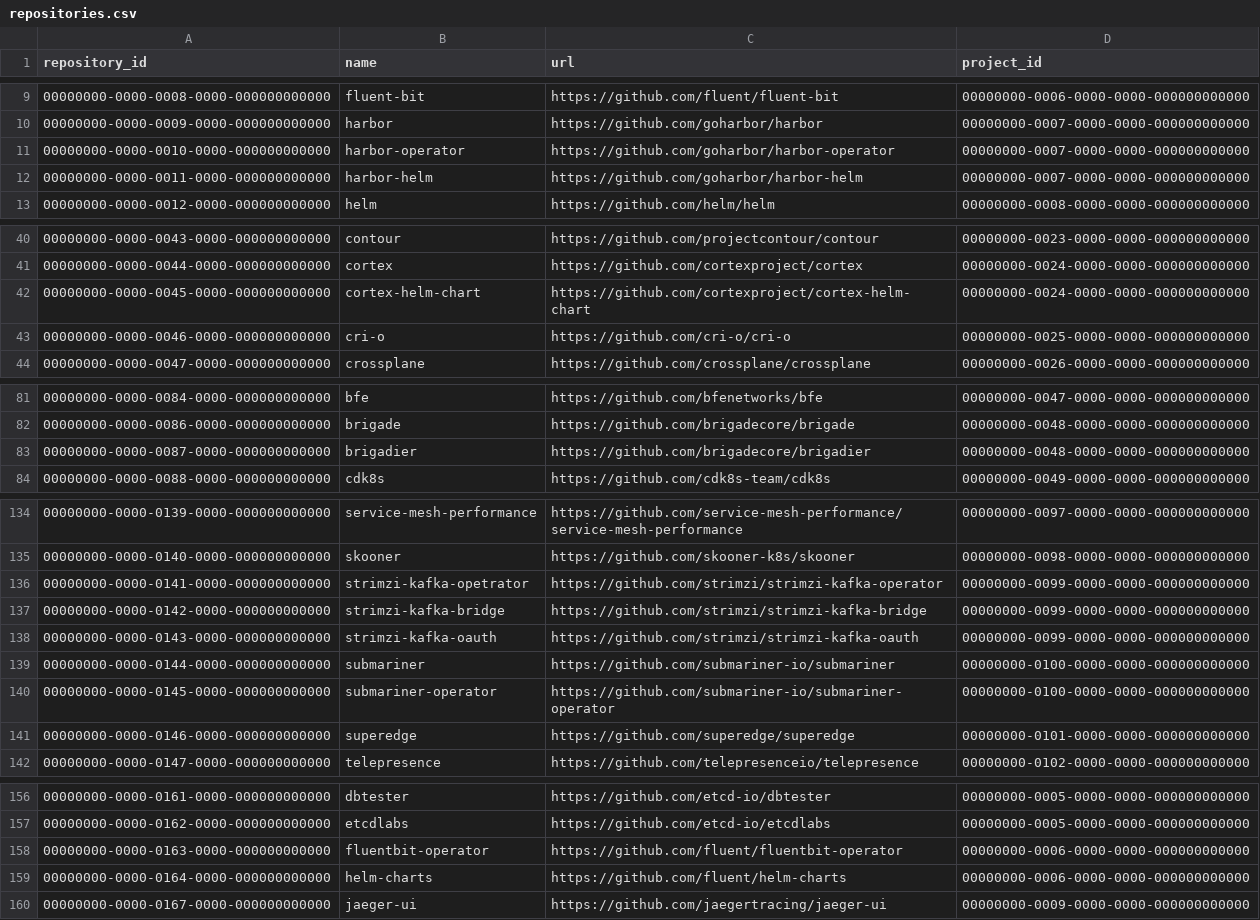
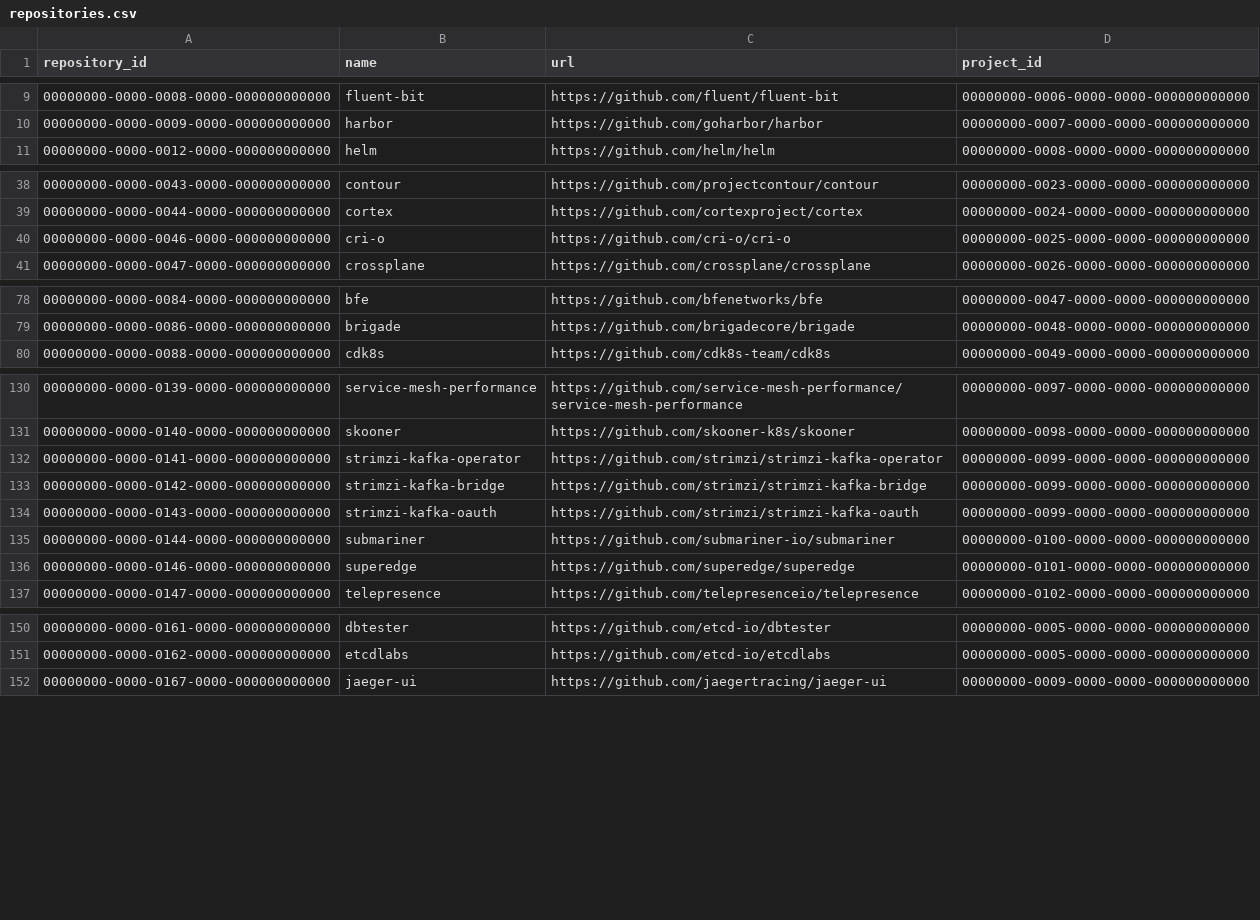
Before and after one commit to cncf/clomonitor, a CSV file: database/data/repositories.csv, drawn as a sheet; only a part is shown, gaps mark what is left out; the diff covers the shown part only.

Commit message:
Update sample data (#38)
Signed-off-by: Cintia Sanchez Garcia <cynthiasg@icloud.com>

```diff
--- a/database/data/repositories.csv
+++ b/database/data/repositories.csv
@@ -10,4 +10,2 @@ repository_id;name;url;project_id
 00000000-0000-0009-0000-000000000000;harbor;https://github.com/goharbor/harbor;00000000-0007-0000-0000-000000000000
-00000000-0000-0010-0000-000000000000;harbor-operator;https://github.com/goharbor/harbor-operator;00000000-0007-0000-0000-000000000000
-00000000-0000-0011-0000-000000000000;harbor-helm;https://github.com/goharbor/harbor-helm;00000000-0007-0000-0000-000000000000
 00000000-0000-0012-0000-000000000000;helm;https://github.com/helm/helm;00000000-0008-0000-0000-000000000000
@@ -41,3 +39,2 @@ repository_id;name;url;project_id
 00000000-0000-0044-0000-000000000000;cortex;https://github.com/cortexproject/cortex;00000000-0024-0000-0000-000000000000
-00000000-0000-0045-0000-000000000000;cortex-helm-chart;https://github.com/cortexproject/cortex-helm-chart;00000000-0024-0000-0000-000000000000
 00000000-0000-0046-0000-000000000000;cri-o;https://github.com/cri-o/cri-o;00000000-0025-0000-0000-000000000000
@@ -82,3 +79,2 @@ repository_id;name;url;project_id
 00000000-0000-0086-0000-000000000000;brigade;https://github.com/brigadecore/brigade;00000000-0048-0000-0000-000000000000
-00000000-0000-0087-0000-000000000000;brigadier;https://github.com/brigadecore/brigadier;00000000-0048-0000-0000-000000000000
 00000000-0000-0088-0000-000000000000;cdk8s;https://github.com/cdk8s-team/cdk8s;00000000-0049-0000-0000-000000000000
@@ -135,3 +131,3 @@ repository_id;name;url;project_id
 00000000-0000-0140-0000-000000000000;skooner;https://github.com/skooner-k8s/skooner;00000000-0098-0000-0000-000000000000
-00000000-0000-0141-0000-000000000000;strimzi-kafka-opetrator;https://github.com/strimzi/strimzi-kafka-operator;00000000-0099-0000-0000-000000000000
+00000000-0000-0141-0000-000000000000;strimzi-kafka-operator;https://github.com/strimzi/strimzi-kafka-operator;00000000-0099-0000-0000-000000000000
 00000000-0000-0142-0000-000000000000;strimzi-kafka-bridge;https://github.com/strimzi/strimzi-kafka-bridge;00000000-0099-0000-0000-000000000000
@@ -139,3 +135,2 @@ repository_id;name;url;project_id
 00000000-0000-0144-0000-000000000000;submariner;https://github.com/submariner-io/submariner;00000000-0100-0000-0000-000000000000
-00000000-0000-0145-0000-000000000000;submariner-operator;https://github.com/submariner-io/submariner-operator;00000000-0100-0000-0000-000000000000
 00000000-0000-0146-0000-000000000000;superedge;https://github.com/superedge/superedge;00000000-0101-0000-0000-000000000000
@@ -157,4 +151,2 @@ repository_id;name;url;project_id
 00000000-0000-0162-0000-000000000000;etcdlabs;https://github.com/etcd-io/etcdlabs;00000000-0005-0000-0000-000000000000
-00000000-0000-0163-0000-000000000000;fluentbit-operator;https://github.com/fluent/fluentbit-operator;00000000-0006-0000-0000-000000000000
-00000000-0000-0164-0000-000000000000;helm-charts;https://github.com/fluent/helm-charts;00000000-0006-0000-0000-000000000000
 00000000-0000-0167-0000-000000000000;jaeger-ui;https://github.com/jaegertracing/jaeger-ui;00000000-0009-0000-0000-000000000000
```
Also changed, not shown: 1 added row, 1 removed row and 2 edited cells elsewhere in this file.
